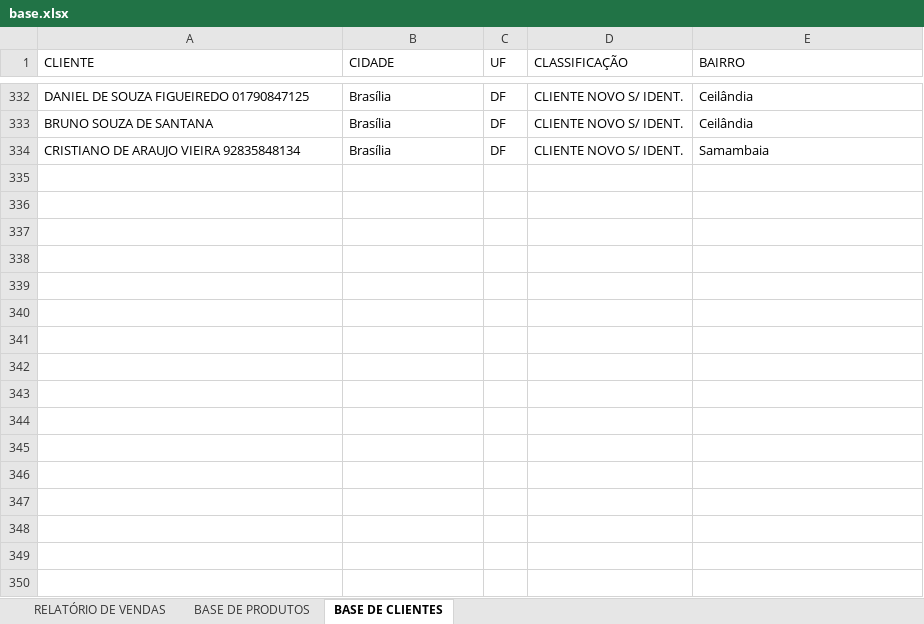
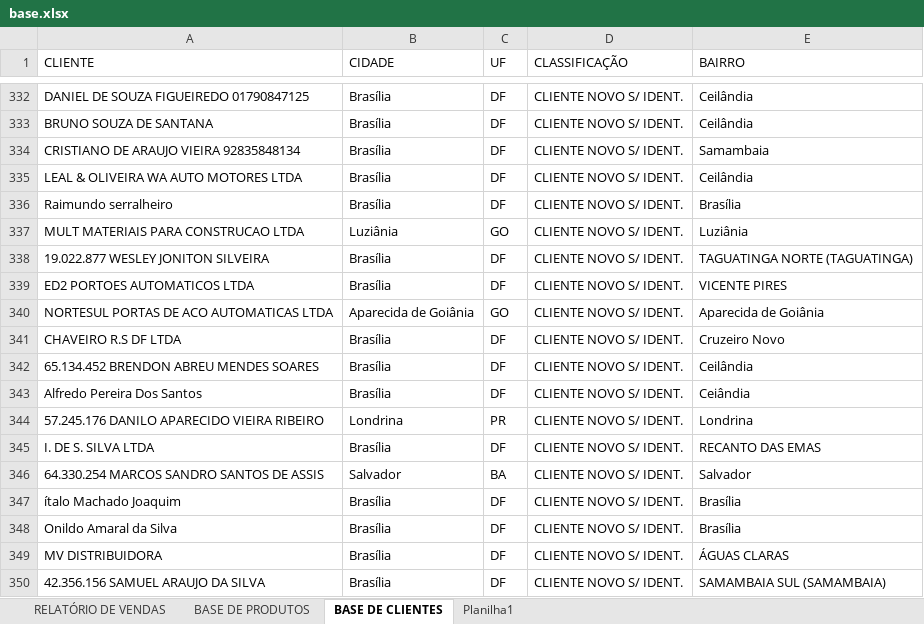
Before and after one commit to samfc-netizen/ComercialATB, an Excel workbook: base.xlsx, sheet BASE DE CLIENTES, drawn as a sheet; only a part is shown, gaps mark what is left out; values as stored, in another font and other column widths than the file's, no borders; the diff names each change by its address in the sheet, - before the commit and + after, or states it on an @@ line.

```diff
--- a/base.xlsx (sheet BASE DE CLIENTES)
+++ b/base.xlsx (sheet BASE DE CLIENTES)
+sheet tab: Planilha1
+row 335: LEAL & OLIVEIRA WA AUTO MOTORES LTDA | Brasília | DF | CLIENTE NOVO S/ IDENT. | Ceilândia
+row 336: Raimundo serralheiro | Brasília | DF | CLIENTE NOVO S/ IDENT. | Brasília
+row 337: MULT MATERIAIS PARA CONSTRUCAO LTDA | Luziânia | GO | CLIENTE NOVO S/ IDENT. | Luziânia
+row 338: 19.022.877 WESLEY JONITON SILVEIRA | Brasília | DF | CLIENTE NOVO S/ IDENT. | TAGUATINGA NORTE (TAGUATINGA)
+row 339: ED2 PORTOES AUTOMATICOS LTDA | Brasília | DF | CLIENTE NOVO S/ IDENT. | VICENTE PIRES
+row 340: NORTESUL PORTAS DE ACO AUTOMATICAS LTDA | Aparecida de Goiânia | GO | CLIENTE NOVO S/ IDENT. | Aparecida de Goiânia
+row 341: CHAVEIRO R.S DF LTDA | Brasília | DF | CLIENTE NOVO S/ IDENT. | Cruzeiro Novo
+row 342: 65.134.452 BRENDON ABREU MENDES SOARES | Brasília | DF | CLIENTE NOVO S/ IDENT. | Ceilândia
+row 343: Alfredo Pereira Dos Santos | Brasília | DF | CLIENTE NOVO S/ IDENT. | Ceiândia
+row 344: 57.245.176 DANILO APARECIDO VIEIRA RIBEIRO | Londrina | PR | CLIENTE NOVO S/ IDENT. | Londrina
+row 345: I. DE S. SILVA LTDA | Brasília | DF | CLIENTE NOVO S/ IDENT. | RECANTO DAS EMAS
+row 346: 64.330.254 MARCOS SANDRO SANTOS DE ASSIS | Salvador | BA | CLIENTE NOVO S/ IDENT. | Salvador
+row 347: ítalo Machado Joaquim | Brasília | DF | CLIENTE NOVO S/ IDENT. | Brasília
+row 348: Onildo Amaral da Silva | Brasília | DF | CLIENTE NOVO S/ IDENT. | Brasília
+row 349: MV DISTRIBUIDORA | Brasília | DF | CLIENTE NOVO S/ IDENT. | ÁGUAS CLARAS
+row 350: 42.356.156 SAMUEL ARAUJO DA SILVA | Brasília | DF | CLIENTE NOVO S/ IDENT. | SAMAMBAIA SUL (SAMAMBAIA)
```
Also changed, not shown: sheet RELATÓRIO DE VENDAS.
